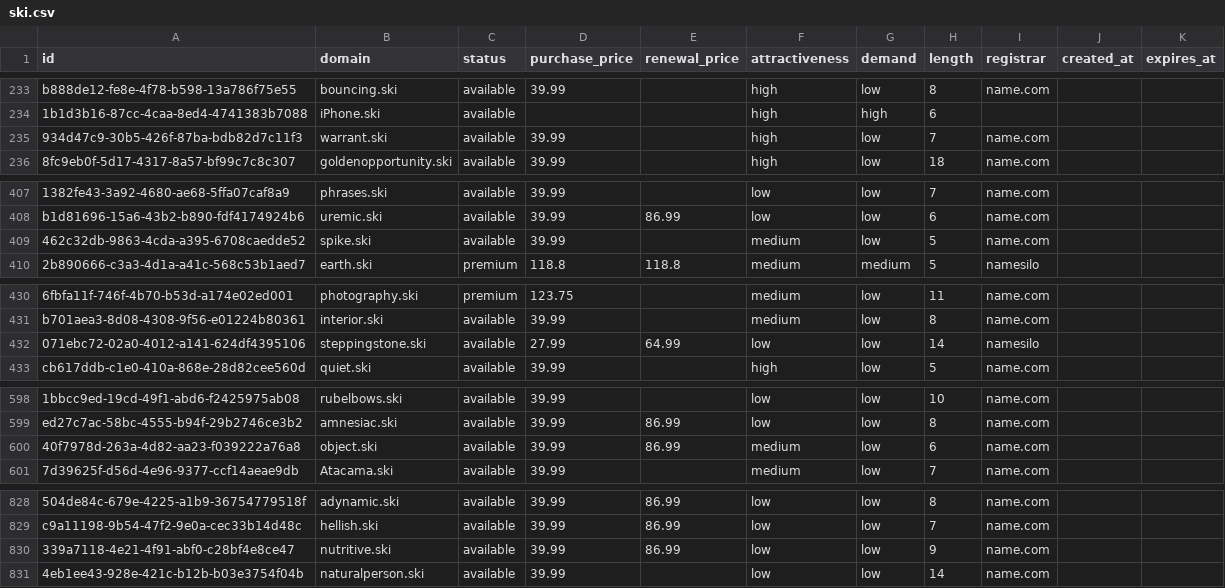
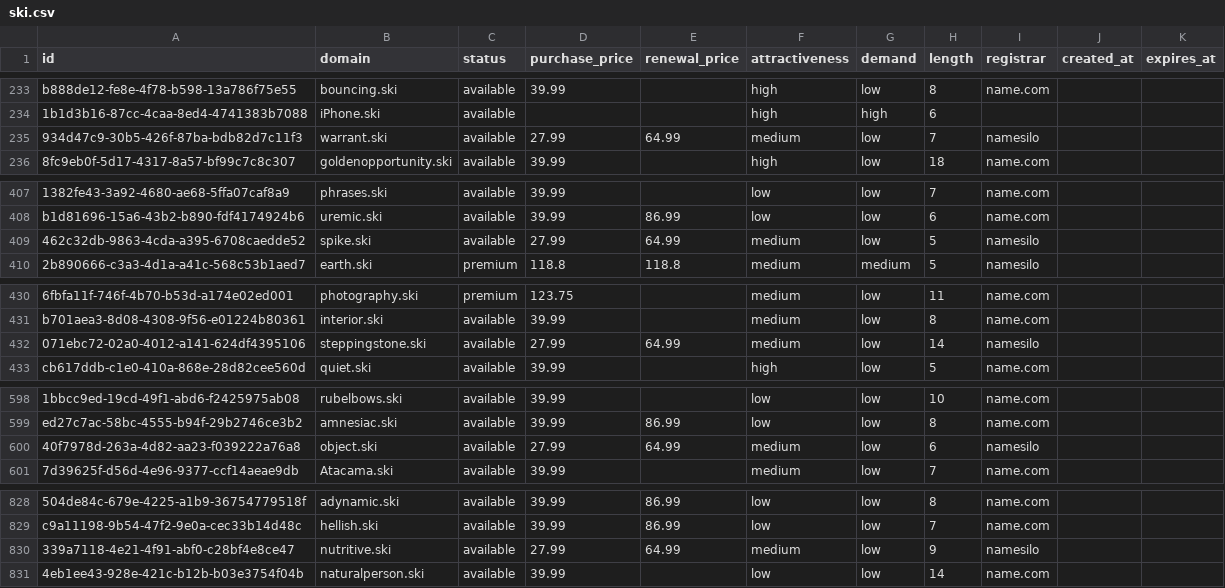
Before and after one commit to UniqueDomains/ski-oneword-domains, a CSV file: ski.csv, drawn as a sheet; only a part is shown, gaps mark what is left out; the diff covers the shown part only; the diff names each change by its address in the sheet, - before the commit and + after, or states it on an @@ line.

Commit message:
Domains update

```diff
--- a/ski.csv
+++ b/ski.csv
-D235 (purchase_price): 39.99
+D235 (purchase_price): 27.99
-E235 (renewal_price): (empty)
+E235 (renewal_price): 64.99
-F235 (attractiveness): high
+F235 (attractiveness): medium
-I235 (registrar): name.com
+I235 (registrar): namesilo
-D409 (purchase_price): 39.99
+D409 (purchase_price): 27.99
-E409 (renewal_price): (empty)
+E409 (renewal_price): 64.99
-I409 (registrar): name.com
+I409 (registrar): namesilo
-F432 (attractiveness): low
+F432 (attractiveness): medium
-D600 (purchase_price): 39.99
+D600 (purchase_price): 27.99
-E600 (renewal_price): 86.99
+E600 (renewal_price): 64.99
-I600 (registrar): name.com
+I600 (registrar): namesilo
-D830 (purchase_price): 39.99
+D830 (purchase_price): 27.99
-E830 (renewal_price): 86.99
+E830 (renewal_price): 64.99
-F830 (attractiveness): low
+F830 (attractiveness): medium
-I830 (registrar): name.com
+I830 (registrar): namesilo
```
Also changed, not shown: 1 edited cell elsewhere in this file, 4 other files.
